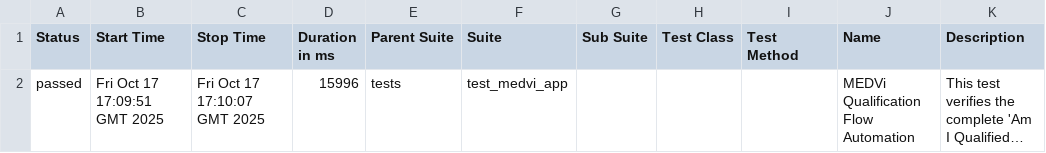
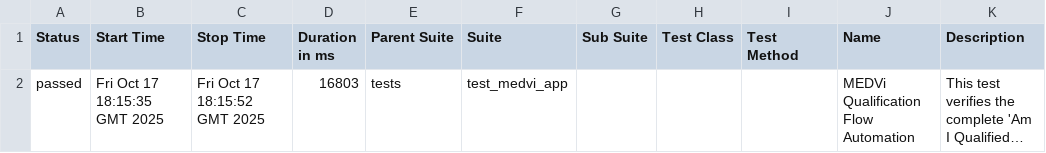
Before and after one commit to mshahriyar/medvi_app_automation, a CSV file: data/suites.csv, drawn as a sheet; long unchanged cells end in …; the diff names each change by its address in the sheet, - before the commit and + after, or states it on an @@ line.

```diff
--- a/data/suites.csv
+++ b/data/suites.csv
-B2 (Start Time): Fri Oct 17 17:09:51 GMT 2025
+B2 (Start Time): Fri Oct 17 18:15:35 GMT 2025
-C2 (Stop Time): Fri Oct 17 17:10:07 GMT 2025
+C2 (Stop Time): Fri Oct 17 18:15:52 GMT 2025
-D2 (Duration in ms): 15996
+D2 (Duration in ms): 16803
```
Also changed, not shown: 26 other files.
